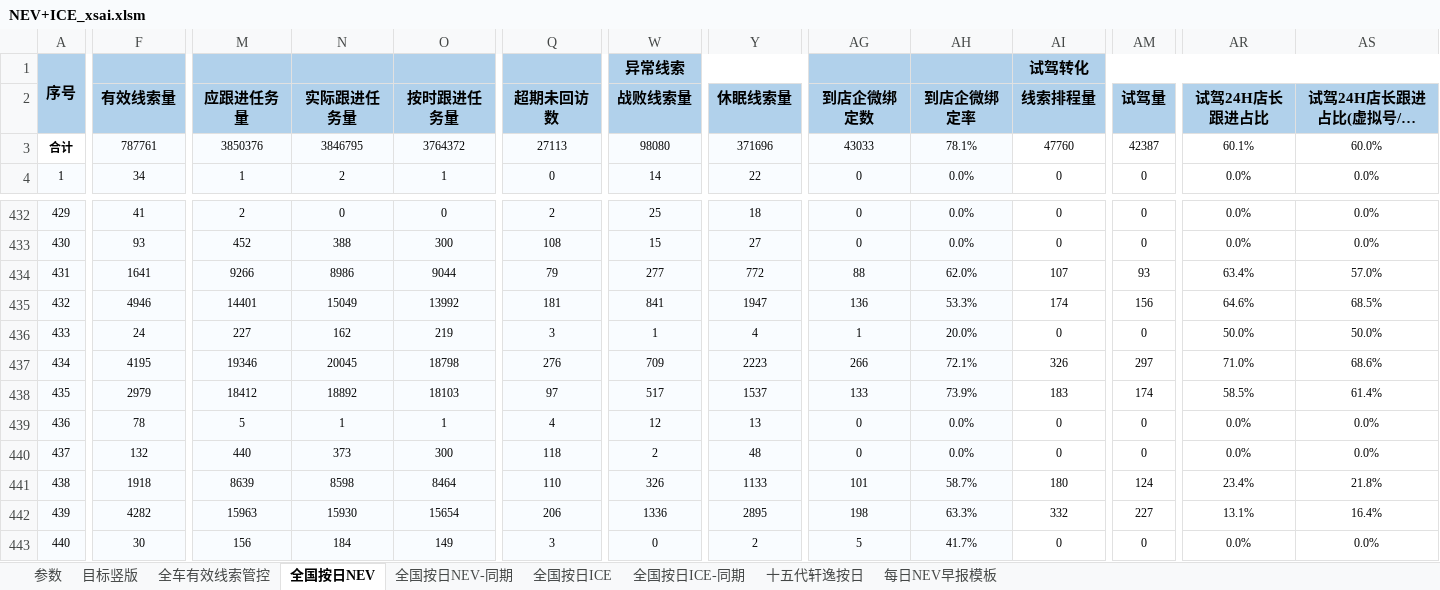
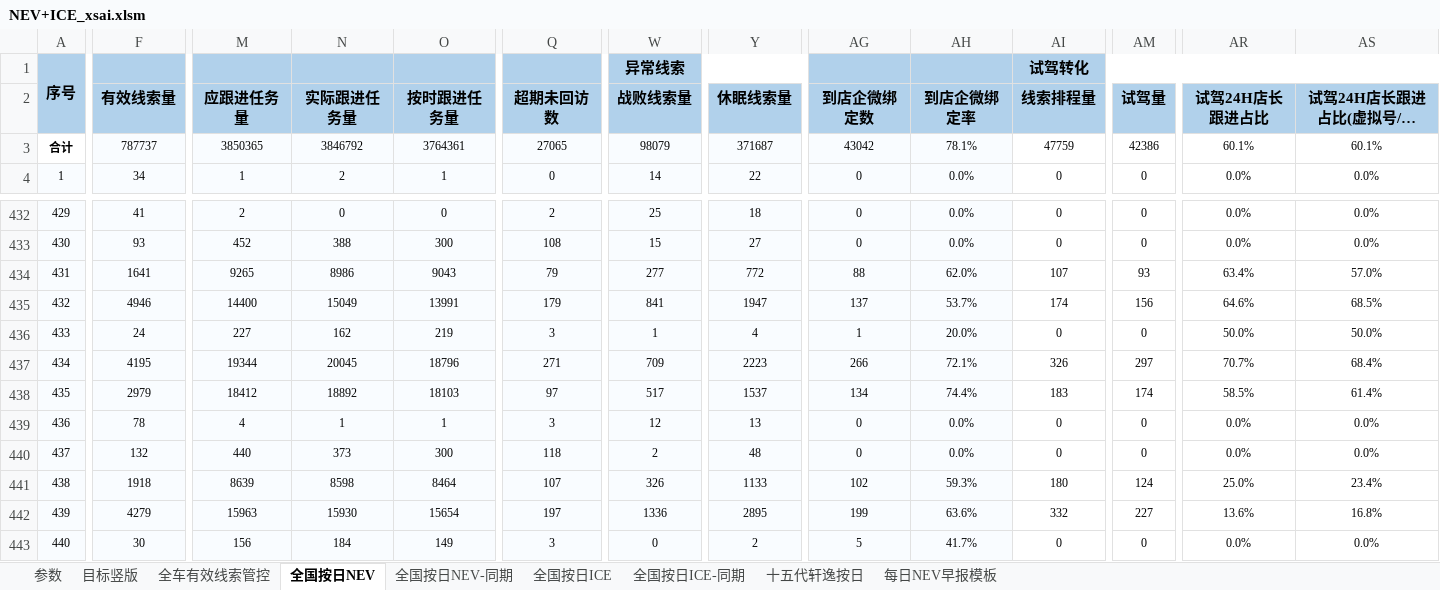
Before and after one commit to Django604/AI_Digest, an Excel workbook: data/source/NEV+ICE_xsai.xlsm, sheet 全国按日NEV, drawn as a sheet; only a part is shown, gaps mark what is left out; long unchanged cells end in …; values as stored, in another font and other column widths than the file's, no borders; the diff covers the shown part only; the diff names each change by its address in the sheet, - before the commit and + after, or states it on an @@ line.

Commit message:
Auto publish dashboard data 2026-10-31 (interactive)

```diff
--- a/data/source/NEV+ICE_xsai.xlsm (sheet 全国按日NEV)
+++ b/data/source/NEV+ICE_xsai.xlsm (sheet 全国按日NEV)
-F3 (有效线索量): 787761
+F3 (有效线索量): 787737
-M3 (应跟进任务量): 3850376
+M3 (应跟进任务量): 3850365
-N3 (实际跟进任务量): 3846795
+N3 (实际跟进任务量): 3846792
-O3 (按时跟进任务量): 3764372
+O3 (按时跟进任务量): 3764361
-Q3 (超期未回访数): 27113
+Q3 (超期未回访数): 27065
-W3 (战败线索量): 98080
+W3 (战败线索量): 98079
-Y3 (休眠线索量): 371696
+Y3 (休眠线索量): 371687
-AG3 (到店企微绑定数): 43033
+AG3 (到店企微绑定数): 43042
-AI3 (线索排程量): 47760
+AI3 (线索排程量): 47759
-AM3 (试驾量): 42387
+AM3 (试驾量): 42386
-AS3 (试驾24H店长跟进占比(虚拟号/工作手机)): 60.0%
+AS3 (试驾24H店长跟进占比(虚拟号/工作手机)): 60.1%
-M434 (应跟进任务量): 9266
+M434 (应跟进任务量): 9265
-O434 (按时跟进任务量): 9044
+O434 (按时跟进任务量): 9043
-M435 (应跟进任务量): 14401
+M435 (应跟进任务量): 14400
-O435 (按时跟进任务量): 13992
+O435 (按时跟进任务量): 13991
-Q435 (超期未回访数): 181
+Q435 (超期未回访数): 179
-AG435 (到店企微绑定数): 136
+AG435 (到店企微绑定数): 137
-AH435 (到店企微绑定率): 53.3%
+AH435 (到店企微绑定率): 53.7%
-M437 (应跟进任务量): 19346
+M437 (应跟进任务量): 19344
-O437 (按时跟进任务量): 18798
+O437 (按时跟进任务量): 18796
-Q437 (超期未回访数): 276
+Q437 (超期未回访数): 271
-AR437 (试驾24H店长跟进占比): 71.0%
+AR437 (试驾24H店长跟进占比): 70.7%
-AS437 (试驾24H店长跟进占比(虚拟号/工作手机)): 68.6%
+AS437 (试驾24H店长跟进占比(虚拟号/工作手机)): 68.4%
-AG438 (到店企微绑定数): 133
+AG438 (到店企微绑定数): 134
-AH438 (到店企微绑定率): 73.9%
+AH438 (到店企微绑定率): 74.4%
-M439 (应跟进任务量): 5
+M439 (应跟进任务量): 4
-Q439 (超期未回访数): 4
+Q439 (超期未回访数): 3
-Q441 (超期未回访数): 110
+Q441 (超期未回访数): 107
-AG441 (到店企微绑定数): 101
+AG441 (到店企微绑定数): 102
-AH441 (到店企微绑定率): 58.7%
+AH441 (到店企微绑定率): 59.3%
-AR441 (试驾24H店长跟进占比): 23.4%
+AR441 (试驾24H店长跟进占比): 25.0%
-AS441 (试驾24H店长跟进占比(虚拟号/工作手机)): 21.8%
+AS441 (试驾24H店长跟进占比(虚拟号/工作手机)): 23.4%
-F442 (有效线索量): 4282
+F442 (有效线索量): 4279
-Q442 (超期未回访数): 206
+Q442 (超期未回访数): 197
-AG442 (到店企微绑定数): 198
+AG442 (到店企微绑定数): 199
-AH442 (到店企微绑定率): 63.3%
+AH442 (到店企微绑定率): 63.6%
-AR442 (试驾24H店长跟进占比): 13.1%
+AR442 (试驾24H店长跟进占比): 13.6%
-AS442 (试驾24H店长跟进占比(虚拟号/工作手机)): 16.4%
+AS442 (试驾24H店长跟进占比(虚拟号/工作手机)): 16.8%
```
Also changed, not shown: 200 edited cells elsewhere in this sheet, data/source/NEV+ICE_ldai.xlsm, 5 other files.
